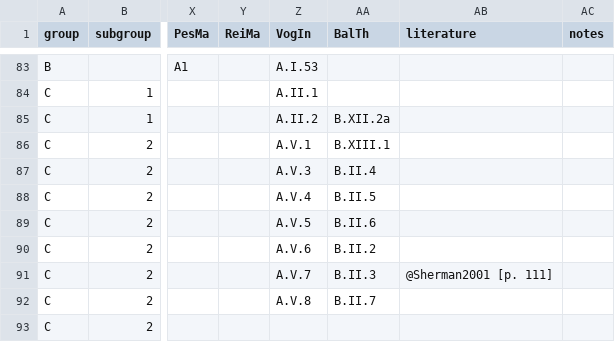
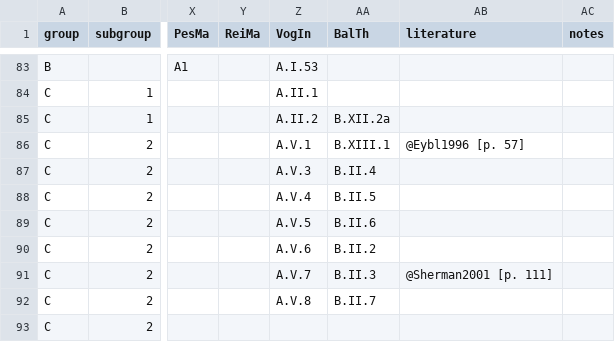
Before and after one commit to edition-esser-skala/tuma-catalogue-of-works, a CSV file: data/catalogue_works.csv, drawn as a sheet; only a part is shown, gaps mark what is left out; the diff names each change by its address in the sheet, - before the commit and + after, or states it on an @@ line.

```diff
--- a/data/catalogue_works.csv
+++ b/data/catalogue_works.csv
-AB86 (literature): (empty)
+AB86 (literature): @Eybl1996 [p. 57]
```
Also changed, not shown: 3 other files.
